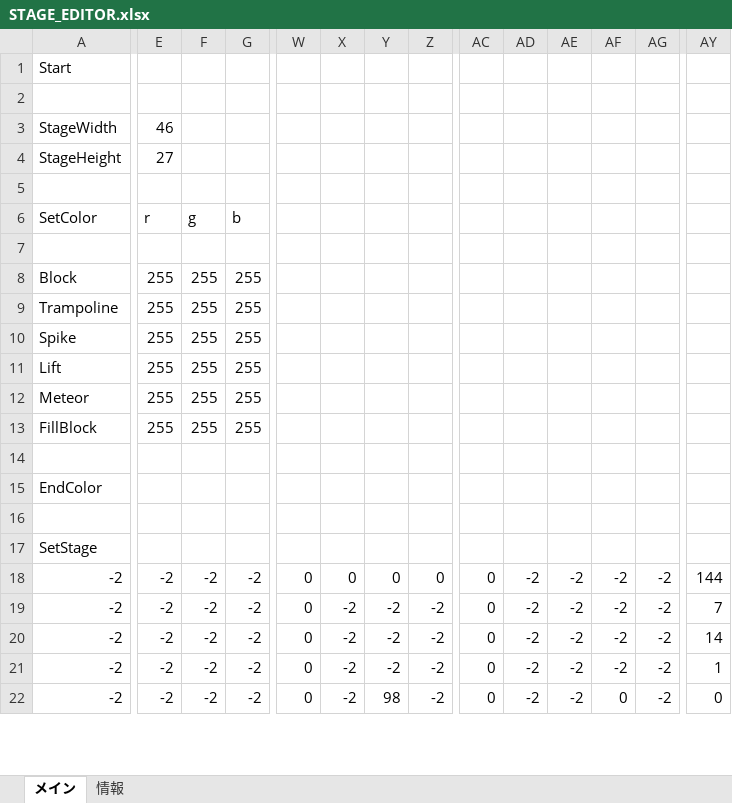
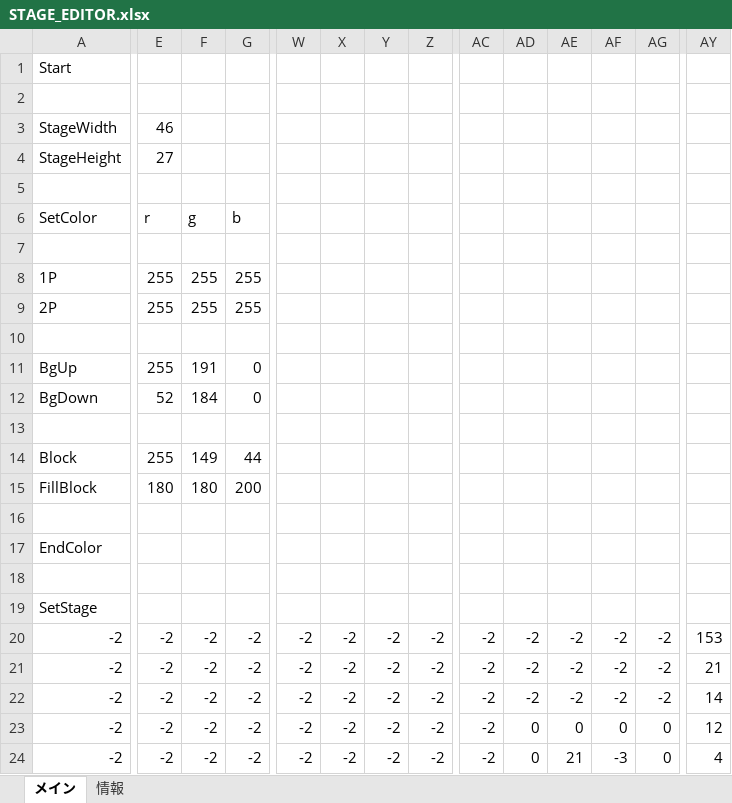
Before and after one commit to keisuke0211/cos-mos-ver_a, an Excel workbook: data/GAMEDATA/STAGE/STAGE_EDITOR.xlsx, sheet メイン, drawn as a sheet; only a part is shown, gaps mark what is left out; values as stored, in another font and other column widths than the file's, no borders; conditional formats not drawn; removed rows and columns are numbered as before the commit, all else as after; rows hold the shown columns only; the diff covers the shown part only; the diff names each change by its address in the sheet, - before the commit and + after, or states it on an @@ line.

Commit message:
StageEditorで背景・プレイヤーの色変更の実装

```diff
--- a/data/GAMEDATA/STAGE/STAGE_EDITOR.xlsx (sheet メイン)
+++ b/data/GAMEDATA/STAGE/STAGE_EDITOR.xlsx (sheet メイン)
-A8: Block
+A8: 1P
-A9: Trampoline
+A9: 2P
-row 10: Spike | 255 | 255 | 255
+row 10: (empty)
-row 11: Lift | 255 | 255 | 255
+row 11: BgUp | 255 | 191 | 0
+row 12: BgDown | 52 | 184 | 0
-row 13: Meteor | 255 | 255 | 255
+row 13: (empty)
+row 14: Block | 255 | 149 | 44
-E15: 255
+E15: 180
-F15: 255
+F15: 180
-G15: 255
+G15: 200
-W20:W24: 0
+W20:W24: -2
-X20: 0
+X20: -2
-Y20: 0
+Y20: -2
-Z20: 0
+Z20: -2
-AC20:AC24: 0
+AC20:AC24: -2
-AY20: 144
+AY20: 153
-AY21: 7
+AY21: 21
-AD23:AD24: -2
+AD23:AD24: 0
-AE23: -2
+AE23: 0
-AF23: -2
+AF23: 0
-AG23:AG24: -2
+AG23:AG24: 0
-AY23: 1
+AY23: 12
-Y24: 98
+Y24: -2
-AE24: -2
+AE24: 21
-AF24: 0
+AF24: -3
-AY24: 0
+AY24: 4
```
Also changed, not shown: 8 added rows, 8 removed rows and 137 edited cells elsewhere in this sheet, formulas that keep their value, 12 other files.
